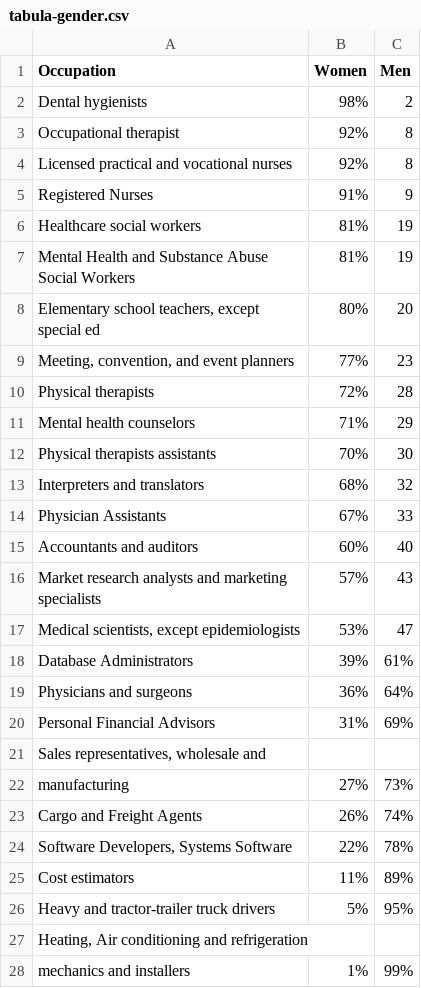
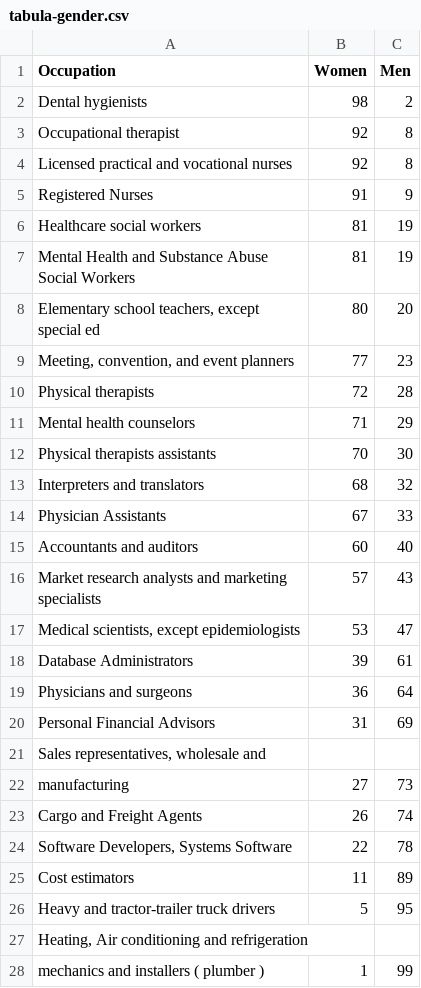
Before and after one commit to coreyacl/DataViz, a CSV file: files/tabula-gender.csv, drawn as a sheet; only a part is shown; the diff covers the shown part only.

Commit message:
deleting percents

```diff
--- a/files/tabula-gender.csv
+++ b/files/tabula-gender.csv
@@ -1,31 +1,31 @@
 Occupation,Women,Men
-Dental hygienists,98%,2
-Occupational therapist,92%,8
-Licensed practical and vocational nurses,92%,8
-Registered Nurses,91%,9
-Healthcare social workers,81%,19
-"Mental Health and Substance Abuse
-Social Workers",81%,19
-"Elementary school teachers, except
-special ed",80%,20
-"Meeting, convention, and event planners",77%,23
-Physical therapists,72%,28
-Mental health counselors,71%,29
-Physical therapists assistants,70%,30
-Interpreters and translators,68%,32
-Physician Assistants,67%,33
-Accountants and auditors,60%,40
-"Market research analysts and marketing
-specialists",57%,43
-"Medical scientists, except epidemiologists",53%,47
-Database Administrators,39%,61%
-Physicians and surgeons,36%,64%
-Personal Financial Advisors,31%,69%
+Dental hygienists,98,2
+Occupational therapist,92,8
+Licensed practical and vocational nurses,92,8
+Registered Nurses,91,9
+Healthcare social workers,81,19
+"Mental Health and Substance Abuse
+Social Workers",81,19
+"Elementary school teachers, except
+special ed",80,20
+"Meeting, convention, and event planners",77,23
+Physical therapists,72,28
+Mental health counselors,71,29
+Physical therapists assistants,70,30
+Interpreters and translators,68,32
+Physician Assistants,67,33
+Accountants and auditors,60,40
+"Market research analysts and marketing
+specialists",57,43
+"Medical scientists, except epidemiologists",53,47
+Database Administrators,39,61
+Physicians and surgeons,36,64
+Personal Financial Advisors,31,69
 "Sales representatives, wholesale and",,
-manufacturing,27%,73%
-Cargo and Freight Agents,26%,74%
-"Software Developers, Systems Software",22%,78%
-Cost estimators,11%,89%
-Heavy and tractor-trailer truck drivers,5%,95%
+manufacturing,27,73
+Cargo and Freight Agents,26,74
+"Software Developers, Systems Software",22,78
+Cost estimators,11,89
+Heavy and tractor-trailer truck drivers,5,95
 "Heating, Air conditioning and refrigeration",,
-mechanics and installers,1%,99%
+mechanics and installers ( plumber ) ,1 ,99
```
Also changed, not shown: 6 edited cells elsewhere in this file.
